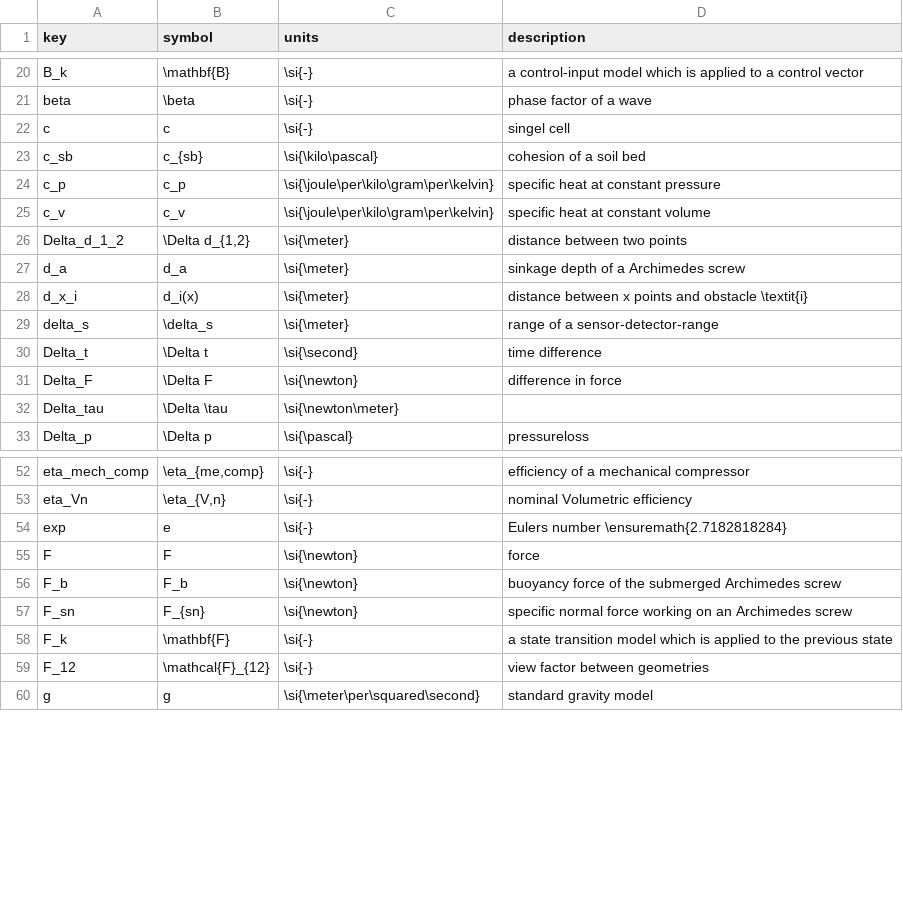
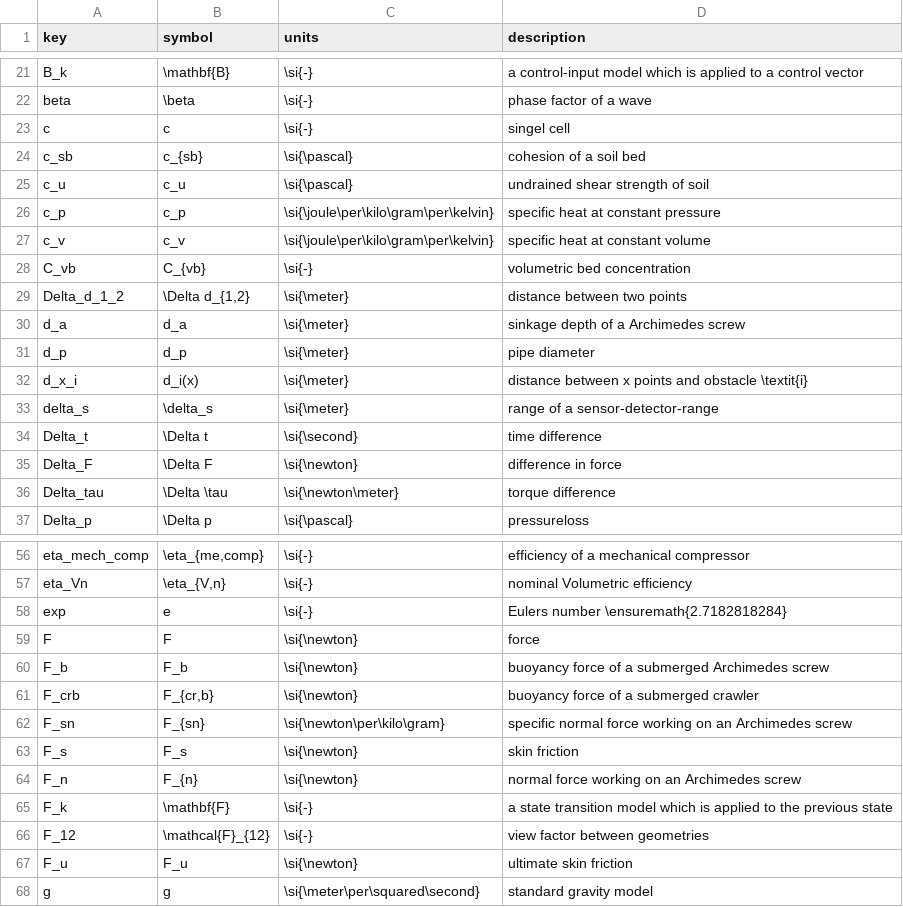
Before and after one commit to jellespijker/HAN-thesis, a CSV file: resources/glossary/symbols-english.csv, drawn as a sheet; only a part is shown, gaps mark what is left out; the diff covers the shown part only.

```diff
--- a/resources/glossary/symbols-english.csv
+++ b/resources/glossary/symbols-english.csv
@@ -22,7 +23,10 @@ beta|\beta|\si{-}|phase factor of a wave
 c|c|\si{-}|singel cell
-c_sb|c_{sb}|\si{\kilo\pascal}|cohesion of a soil bed
+c_sb|c_{sb}|\si{\pascal}|cohesion of a soil bed
+c_u|c_u|\si{\pascal}|undrained shear strength of soil
 c_p|c_p|\si{\joule\per\kilo\gram\per\kelvin}|specific heat at constant pressure
 c_v|c_v|\si{\joule\per\kilo\gram\per\kelvin}|specific heat at constant volume
+C_vb|C_{vb}|\si{-}|volumetric bed concentration
 Delta_d_1_2|\Delta d_{1,2}|\si{\meter}|distance between two points
 d_a|d_a|\si{\meter}|sinkage depth of a Archimedes screw
+d_p|d_p|\si{\meter}|pipe diameter
 d_x_i|d_i(x)|\si{\meter}|distance between x points and obstacle \textit{i}
@@ -31,3 +35,3 @@ Delta_t|\Delta t|\si{\second}|time difference
 Delta_F|\Delta F|\si{\newton}|difference in force
-Delta_tau|\Delta \tau|\si{\newton\meter}
+Delta_tau|\Delta \tau|\si{\newton\meter}|torque difference
 Delta_p|\Delta p|\si{\pascal}|pressureloss
@@ -55,6 +59,10 @@ exp|e|\si{-}|Eulers number \ensuremath{2.7182818284}
 F|F|\si{\newton}|force
-F_b|F_b|\si{\newton}|buoyancy force of the submerged Archimedes screw
-F_sn|F_{sn}|\si{\newton}|specific normal force working on an Archimedes screw
+F_b|F_b|\si{\newton}|buoyancy force of a submerged Archimedes screw
+F_crb|F_{cr,b}|\si{\newton}|buoyancy force of a submerged crawler
+F_sn|F_{sn}|\si{\newton\per\kilo\gram}|specific normal force working on an Archimedes screw
+F_s|F_s|\si{\newton}|skin friction
+F_n|F_{n}|\si{\newton}|normal force working on an Archimedes screw
 F_k|\mathbf{F}|\si{-}|a state transition model which is applied to the previous state
 F_12|\mathcal{F}_{12}|\si{-}|view factor between geometries
+F_u|F_u|\si{\newton}|ultimate skin friction
 g|g|\si{\meter\per\squared\second}|standard gravity model
```
Also changed, not shown: 11 added rows and 9 edited cells elsewhere in this file, resources/glossary/glossary-english.csv, 13 other files.
